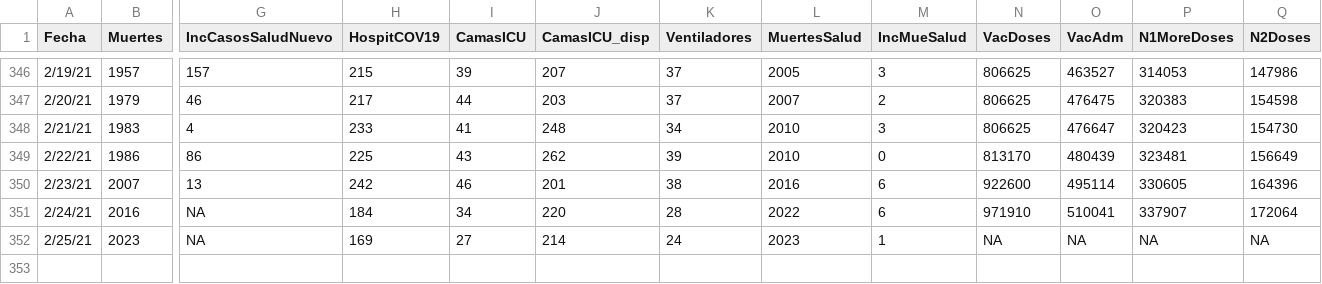
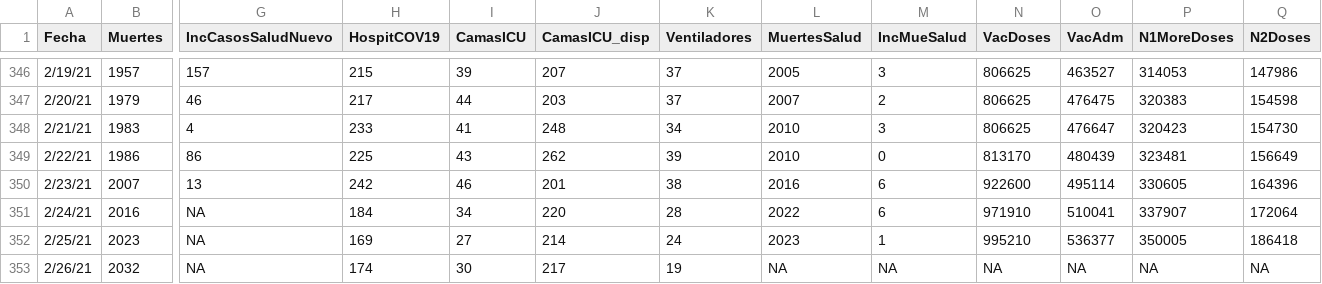
Before and after one commit to rafalab/pr-covid, a CSV file: dashboard/data/DatosMortalidad.csv, drawn as a sheet; only a part is shown, gaps mark what is left out; rows hold the shown columns only; the diff names each change by its address in the sheet, - before the commit and + after, or states it on an @@ line.

Commit message:
Actualizando datos de hospitalizaciones y vacunas

```diff
--- a/dashboard/data/DatosMortalidad.csv
+++ b/dashboard/data/DatosMortalidad.csv
-N352 (VacDoses): NA
+N352 (VacDoses): 995210
-O352 (VacAdm): NA
+O352 (VacAdm): 536377
-P352 (N1MoreDoses): NA
+P352 (N1MoreDoses): 350005
-Q352 (N2Doses): NA
+Q352 (N2Doses): 186418
+row 353: 2/26/21 | 2032 | NA | 174 | 30 | 217 | 19 | NA | NA | NA | NA | NA | NA
```
